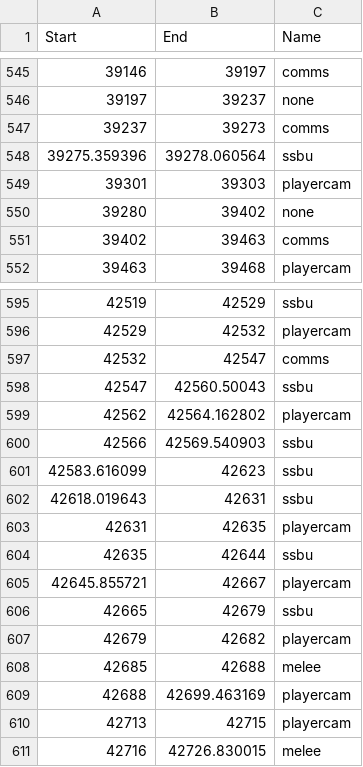
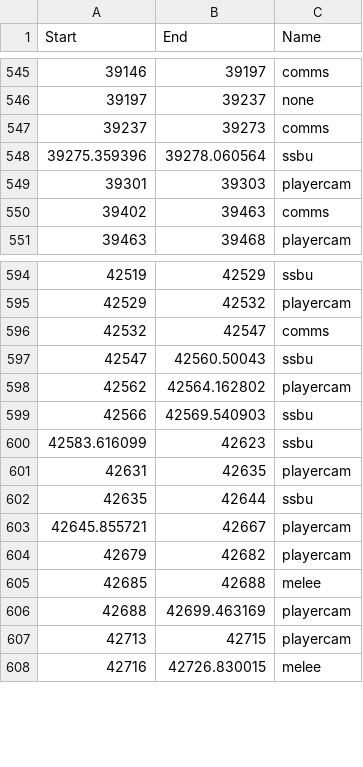
Before and after one commit to Impasse52/vod-assistant, a CSV file: data/pound2022_ssbu_melee_finals.mp4.csv, drawn as a sheet; only a part is shown, gaps mark what is left out.

Commit message:
Corrected overlaps in dataset and added check 	modified:   README.md 	modified:   data/pound2022_ssbu_melee_finals.mp4.csv 	modified:   src/labels.py 	modified:   src/pca.py 	modified:   src/train.py

```diff
--- a/data/pound2022_ssbu_melee_finals.mp4.csv
+++ b/data/pound2022_ssbu_melee_finals.mp4.csv
@@ -549,3 +549,2 @@ Start,End,Name
 39301,39303,playercam
-39280,39402,none
 39402,39463,comms
@@ -601,3 +600,2 @@ Start,End,Name
 42583.616099,42623,ssbu
-42618.019643,42631,ssbu
 42631,42635,playercam
@@ -605,3 +603,2 @@ Start,End,Name
 42645.855721,42667,playercam
-42665,42679,ssbu
 42679,42682,playercam
```
Also changed, not shown: 4 other files.
